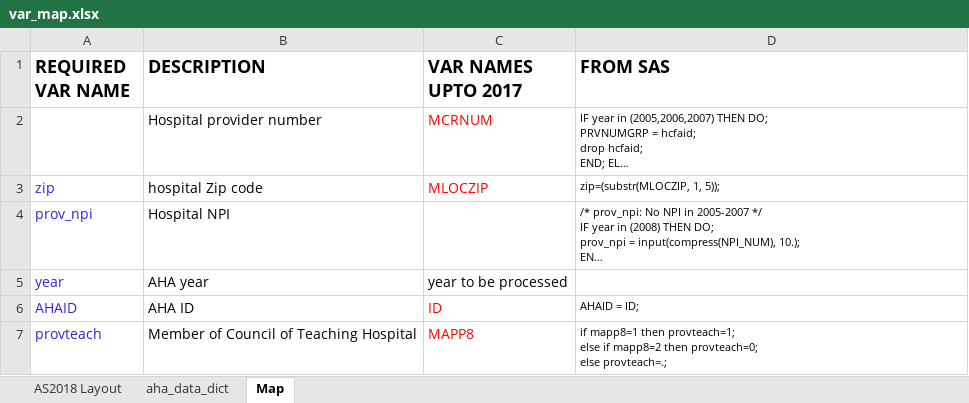
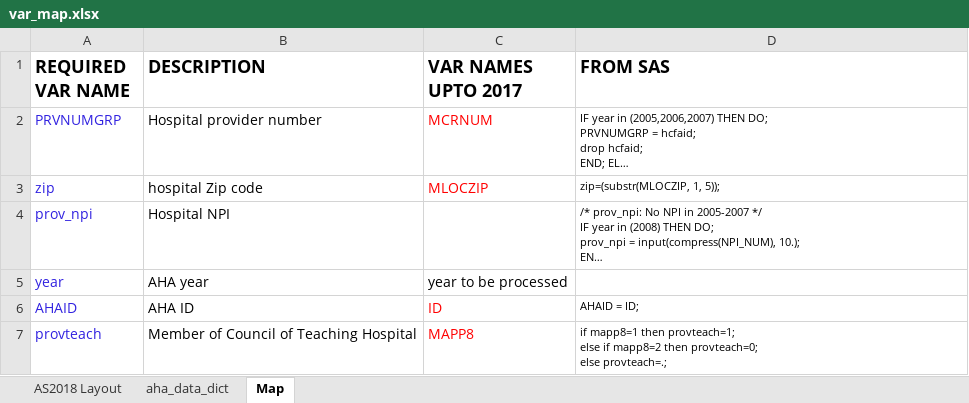
Before and after one commit to UMCSTaR/aha_data_update_code, an Excel workbook: data/var_map.xlsx, sheet Map, drawn as a sheet; only a part is shown; long unchanged cells end in …; values as stored, in another font and other column widths than the file's, no borders; the diff names each change by its address in the sheet, - before the commit and + after, or states it on an @@ line.

```diff
--- a/data/var_map.xlsx (sheet Map)
+++ b/data/var_map.xlsx (sheet Map)
-A2 (REQUIRED VAR NAME): (empty)
+A2 (REQUIRED VAR NAME): PRVNUMGRP
```
Also changed, not shown: 1 other file.
